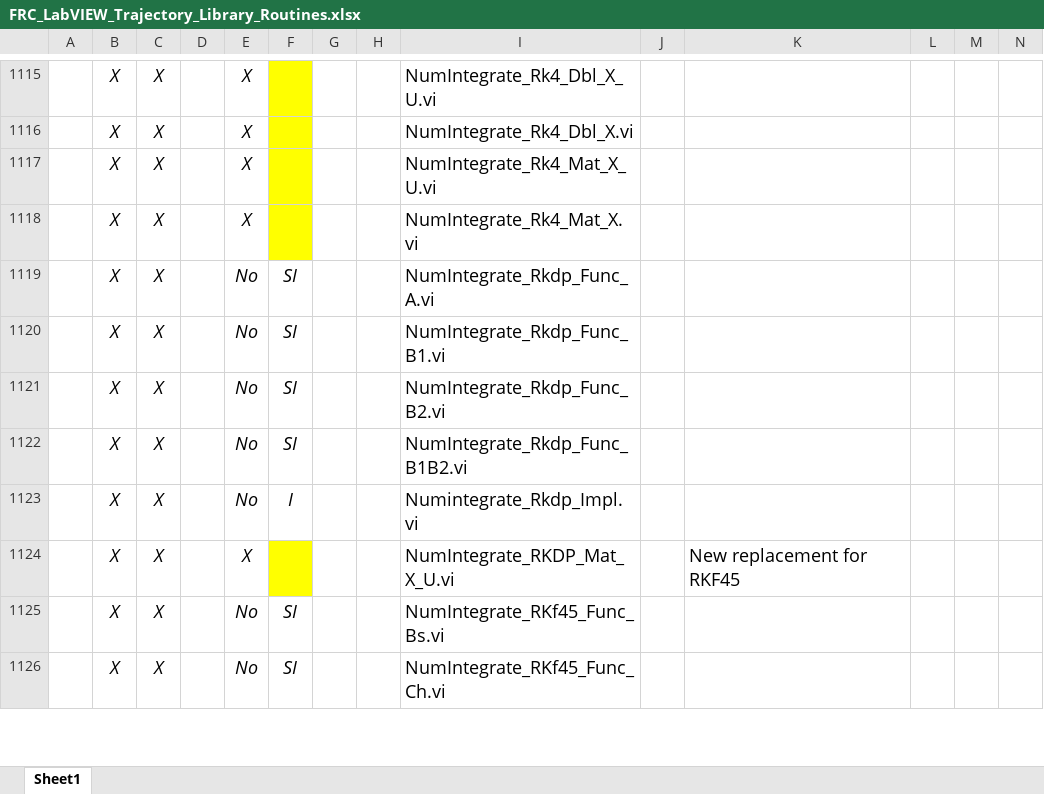
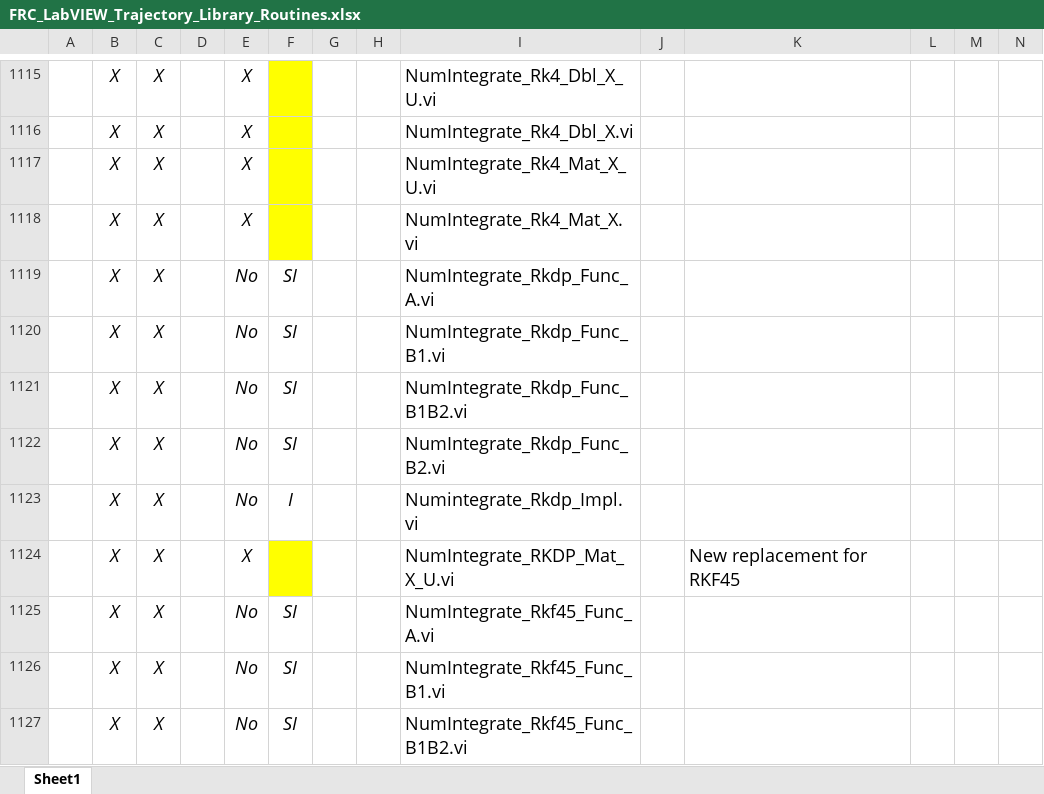
Before and after one commit to jsimpso81/WPIlibMathLabVIEW, an Excel workbook: FRC_LV_Trajectory_Library/FRC_LabVIEW_Trajectory_Library_Routines.xlsx, sheet Sheet1, drawn as a sheet; only a part is shown, gaps mark what is left out; values as stored, in another font and other column widths than the file's, no borders; the diff covers the shown part only; the diff names each change by its address in the sheet, - before the commit and + after, or states it on an @@ line.

```diff
--- a/FRC_LV_Trajectory_Library/FRC_LabVIEW_Trajectory_Library_Routines.xlsx (sheet Sheet1)
+++ b/FRC_LV_Trajectory_Library/FRC_LabVIEW_Trajectory_Library_Routines.xlsx (sheet Sheet1)
@@ row 1122 moved to row 1121: X @@
-I1125: NumIntegrate_RKf45_Func_Bs.vi
+I1125: NumIntegrate_Rkf45_Func_A.vi
-I1126: NumIntegrate_RKf45_Func_Ch.vi
+I1126: NumIntegrate_Rkf45_Func_B1.vi
+row 1127:  | X | X |  | No | SI |  |  | NumIntegrate_Rkf45_Func_B1B2.vi
```
Also changed, not shown: 4 added rows, 1 removed row and 7 edited cells elsewhere in this sheet, formulas that keep their value, 18 other files.
